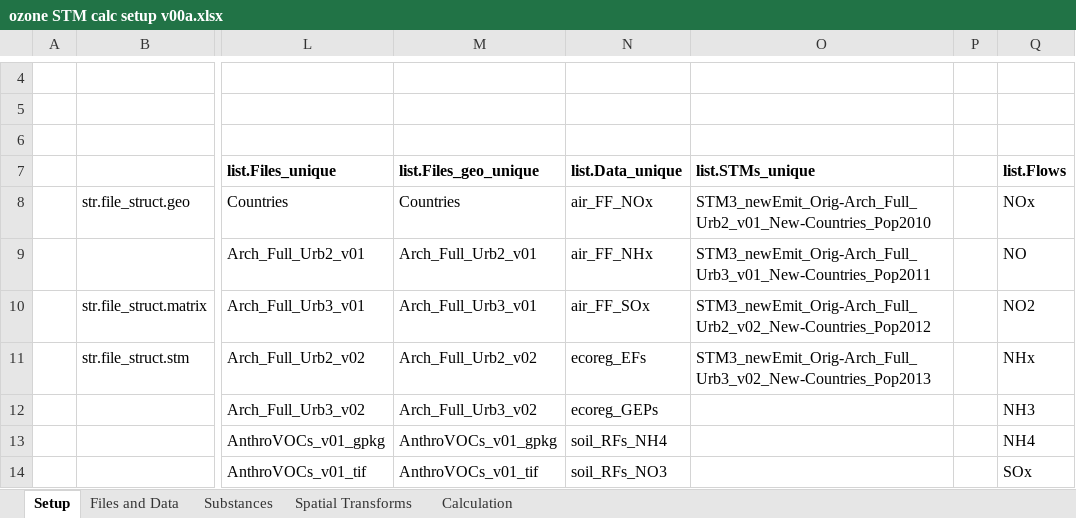
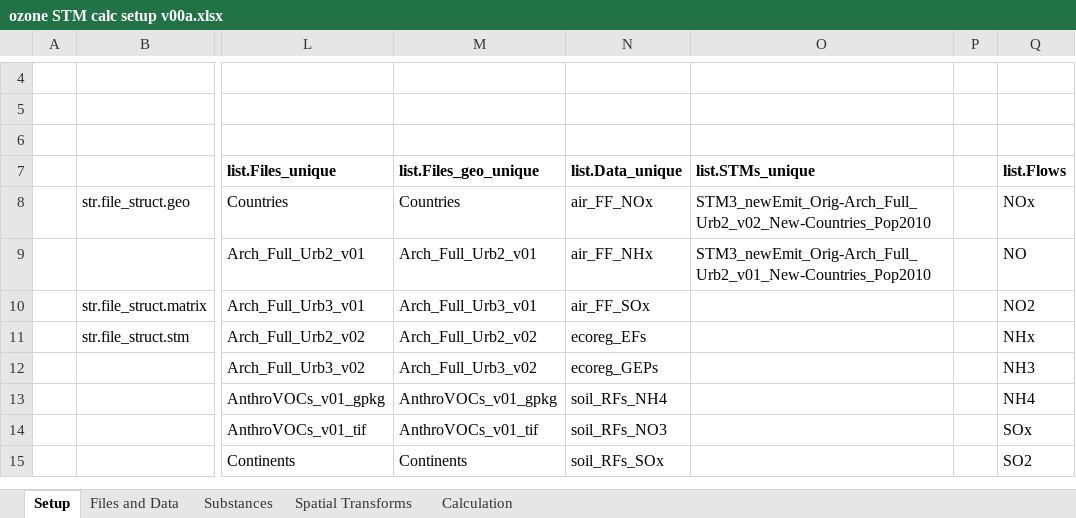
Before and after one commit to Andrew809/TRACI_ozone_stm, an Excel workbook: calc/ozone STM calc setup v00a.xlsx, sheet Setup, drawn as a sheet; only a part is shown, gaps mark what is left out; the shorter side is filled out with more unchanged rows; values as stored, in another font and other column widths than the file's, no borders; the diff names each change by its address in the sheet, - before the commit and + after, or states it on an @@ line.

```diff
--- a/calc/ozone STM calc setup v00a.xlsx (sheet Setup)
+++ b/calc/ozone STM calc setup v00a.xlsx (sheet Setup)
-O8 (list.STMs_unique): STM3_newEmit_Orig-Arch_Full_Urb2_v01_New-Countries_Pop2010
+O8 (list.STMs_unique): STM3_newEmit_Orig-Arch_Full_Urb2_v02_New-Countries_Pop2010
-O9 (list.STMs_unique): STM3_newEmit_Orig-Arch_Full_Urb3_v01_New-Countries_Pop2011
+O9 (list.STMs_unique): STM3_newEmit_Orig-Arch_Full_Urb2_v01_New-Countries_Pop2010
-O10 (list.STMs_unique): STM3_newEmit_Orig-Arch_Full_Urb2_v02_New-Countries_Pop2012
+O10 (list.STMs_unique): (empty)
-O11 (list.STMs_unique): STM3_newEmit_Orig-Arch_Full_Urb3_v02_New-Countries_Pop2013
+O11 (list.STMs_unique): (empty)
```
Also changed, not shown: sheet Files and Data, sheet Spatial Transforms, 3 other files.
